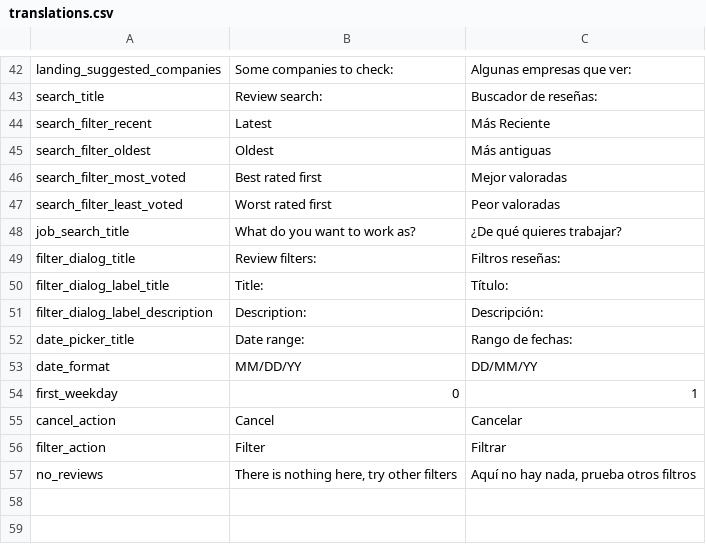
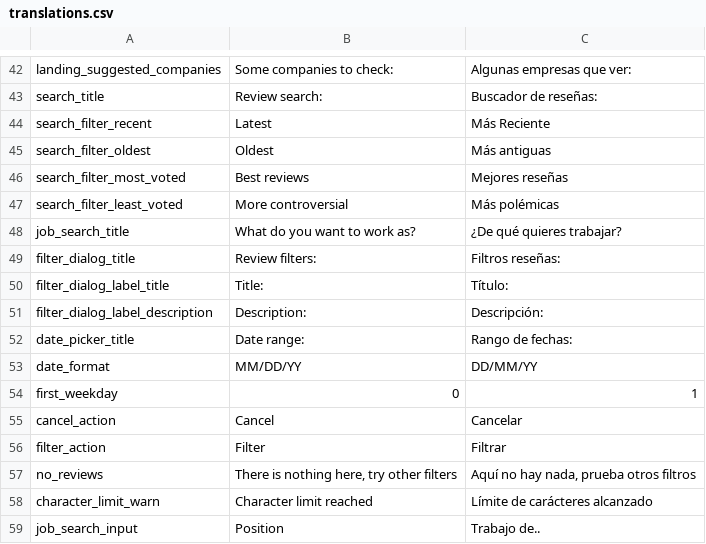
Before and after one commit to Jorge3210/interns_voice, a CSV file: locales/translations.csv, drawn as a sheet; only a part is shown, gaps mark what is left out.

```diff
--- a/locales/translations.csv
+++ b/locales/translations.csv
@@ -45,4 +45,4 @@ search_filter_recent,"Latest","Más Reciente"
 search_filter_oldest,"Oldest","Más antiguas"
-search_filter_most_voted,"Best rated first","Mejor valoradas"
-search_filter_least_voted,"Worst rated first","Peor valoradas"
+search_filter_most_voted,"Best reviews","Mejores reseñas"
+search_filter_least_voted,"More controversial","Más polémicas"
 job_search_title,"What do you want to work as?","¿De qué quieres trabajar?"
@@ -57 +57,3 @@ filter_action,"Filter","Filtrar"
 no_reviews,"There is nothing here, try other filters","Aquí no hay nada, prueba otros filtros"
+character_limit_warn,"Character limit reached","Límite de carácteres alcanzado"
+job_search_input,"Position","Trabajo de.."
```
Also changed, not shown: 12 other files.
